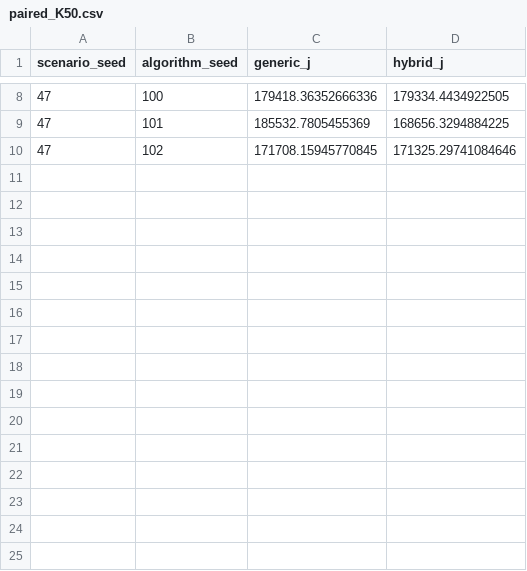
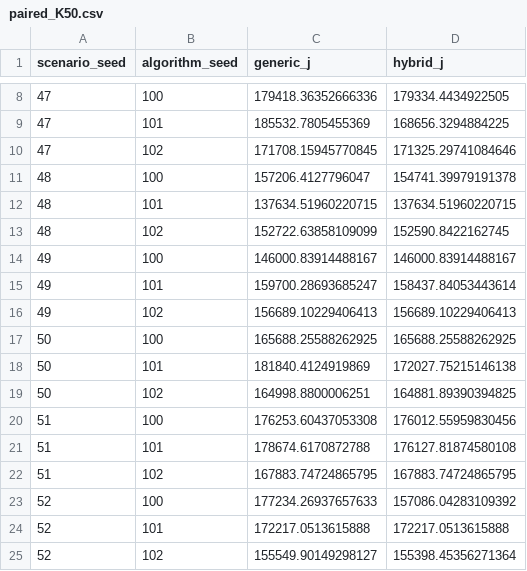
Before and after one commit to litao3237/uav-mec-patrol, a CSV file: paper_figures/data/paired_K50.csv, drawn as a sheet; only a part is shown, gaps mark what is left out; the diff names each change by its address in the sheet, - before the commit and + after, or states it on an @@ line.

Commit message:
data(figures): update K50 paired data to 8x3

```diff
--- a/paper_figures/data/paired_K50.csv
+++ b/paper_figures/data/paired_K50.csv
+row 11: 48 | 100 | 157206.4127796047 | 154741.39979191378
+row 12: 48 | 101 | 137634.51960220715 | 137634.51960220715
+row 13: 48 | 102 | 152722.63858109099 | 152590.8422162745
+row 14: 49 | 100 | 146000.83914488167 | 146000.83914488167
+row 15: 49 | 101 | 159700.28693685247 | 158437.84053443614
+row 16: 49 | 102 | 156689.10229406413 | 156689.10229406413
+row 17: 50 | 100 | 165688.25588262925 | 165688.25588262925
+row 18: 50 | 101 | 181840.4124919869 | 172027.75215146138
+row 19: 50 | 102 | 164998.8800006251 | 164881.89390394825
+row 20: 51 | 100 | 176253.60437053308 | 176012.55959830456
+row 21: 51 | 101 | 178674.6170872788 | 176127.81874580108
+row 22: 51 | 102 | 167883.74724865795 | 167883.74724865795
+row 23: 52 | 100 | 177234.26937657633 | 157086.04283109392
+row 24: 52 | 101 | 172217.0513615888 | 172217.0513615888
+row 25: 52 | 102 | 155549.90149298127 | 155398.45356271364
```
